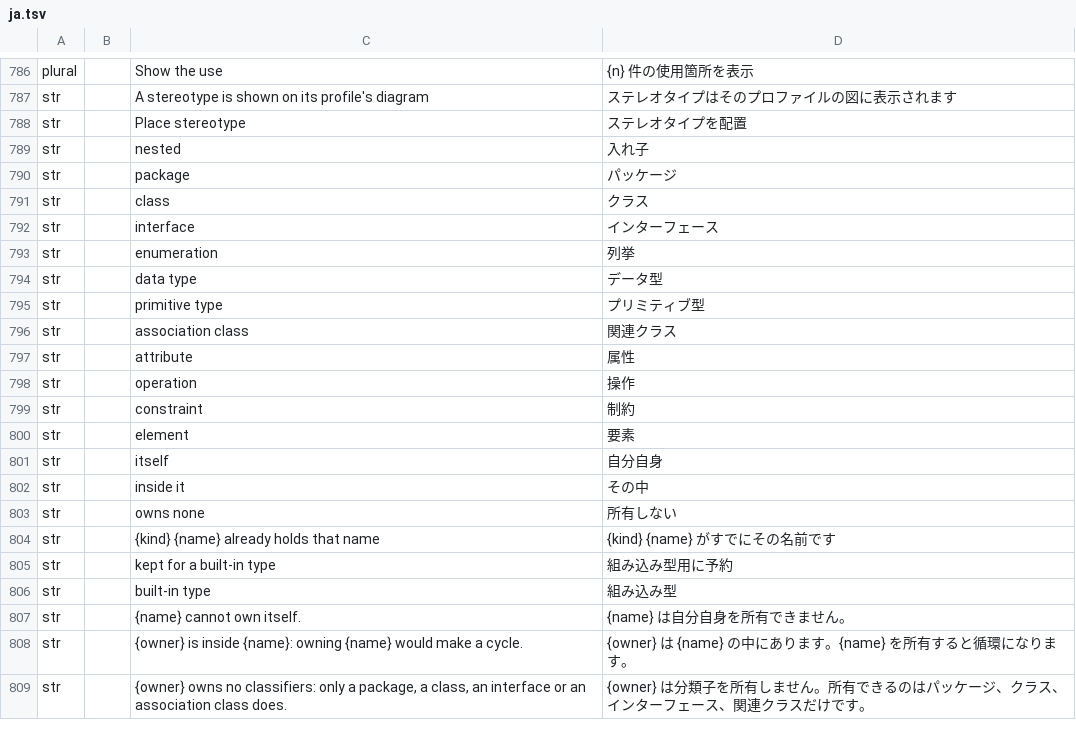
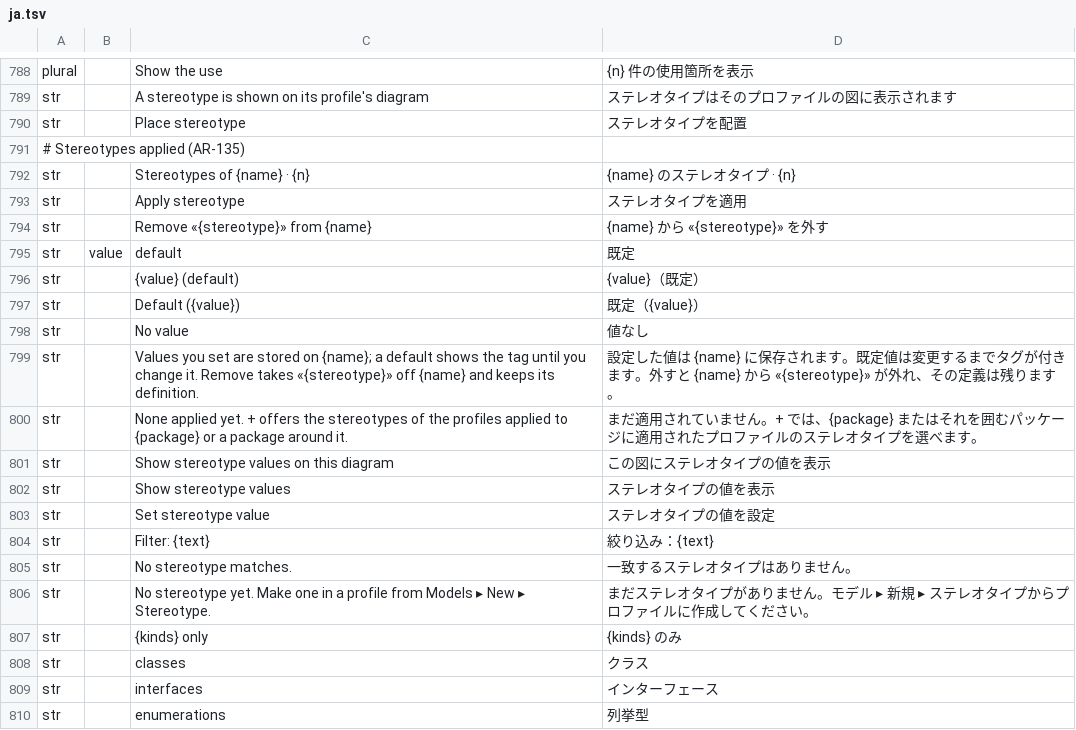
Before and after one commit to software-vision-ai/archforge, a TSV file: crates/ui-egui/src/i18n/ja.tsv, drawn as a sheet; only a part is shown, gaps mark what is left out; the shorter side is filled out with more unchanged rows; the diff covers the shown part only; the diff names each change by its address in the sheet, - before the commit and + after, or states it on an @@ line.

```diff
--- a/crates/ui-egui/src/i18n/ja.tsv
+++ b/crates/ui-egui/src/i18n/ja.tsv
+row 791: # Stereotypes applied (AR-135)
+row 792: str |  | Stereotypes of {name} · {n} | {name} のステレオタイプ · {n}
+row 793: str |  | Apply stereotype | ステレオタイプを適用
+row 794: str |  | Remove «{stereotype}» from {name} | {name} から «{stereotype}» を外す
+row 795: str | value | default | 既定
+row 796: str |  | {value} (default) | {value}（既定）
+row 797: str |  | Default ({value}) | 既定（{value}）
+row 798: str |  | No value | 値なし
+row 799: str |  | Values you set are stored on {name}; a default shows the tag until you change it. Remove takes «{stereotype}» off {name} and keeps its definition. | 設定した値は {name} に保存されます。既定値は変更するまでタグが付きます。外すと {name} から «{stereotype}» が外れ、その定義は残ります。
+row 800: str |  | None applied yet. + offers the stereotypes of the profiles applied to {package} or a package around it. | まだ適用されていません。+ では、{package} またはそれを囲むパッケージに適用されたプロファイルのステレオタイプを選べます。
+row 801: str |  | Show stereotype values on this diagram | この図にステレオタイプの値を表示
+row 802: str |  | Show stereotype values | ステレオタイプの値を表示
+row 803: str |  | Set stereotype value | ステレオタイプの値を設定
+row 804: str |  | Filter: {text} | 絞り込み：{text}
+row 805: str |  | No stereotype matches. | 一致するステレオタイプはありません。
+row 806: str |  | No stereotype yet. Make one in a profile from Models ▸ New ▸ Stereotype. | まだステレオタイプがありません。モデル ▸ 新規 ▸ ステレオタイプからプロファイルに作成してください。
+row 807: str |  | {kinds} only | {kinds} のみ
+row 808: str |  | classes | クラス
+row 809: str |  | interfaces | インターフェース
+row 810: str |  | enumerations | 列挙型
```
Also changed, not shown: 24 added rows elsewhere in this file, crates/ui-egui/src/i18n/de.tsv, crates/ui-egui/src/i18n/en.tsv, 36 other files.
